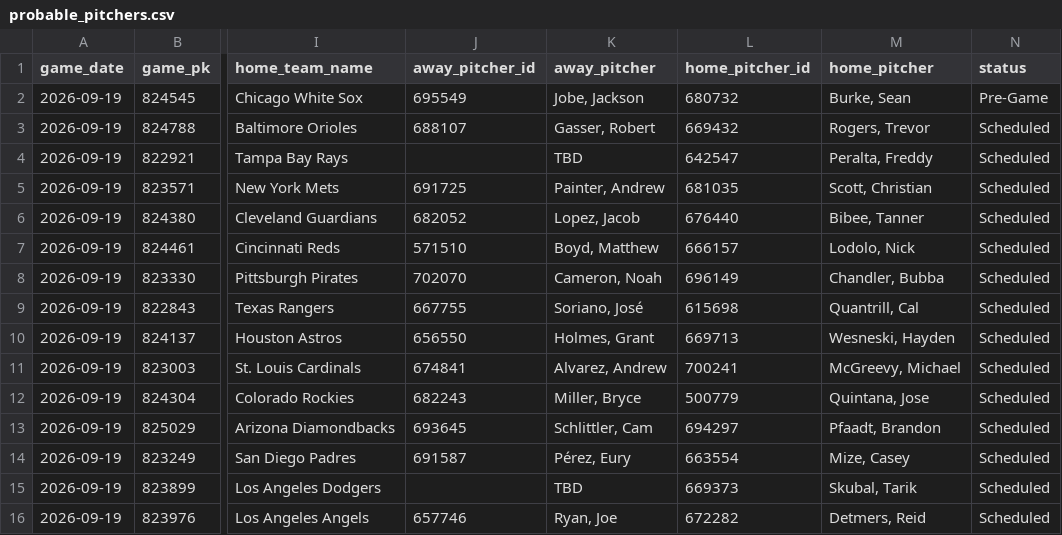
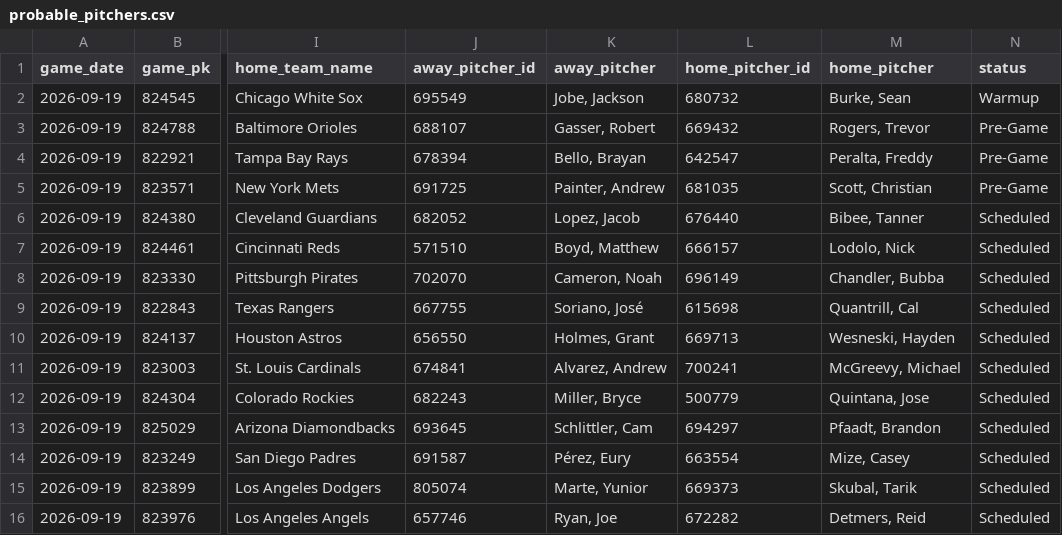
Before and after one commit to johnnydoe314/mlb-data, a CSV file: data/probable_pitchers.csv, drawn as a sheet; only a part is shown, gaps mark what is left out; the diff names each change by its address in the sheet, - before the commit and + after, or states it on an @@ line.

Commit message:
Pitchers update 18:08 UTC

```diff
--- a/data/probable_pitchers.csv
+++ b/data/probable_pitchers.csv
-N2 (status): Pre-Game
+N2 (status): Warmup
-N3:N5 (status): Scheduled
+N3:N5 (status): Pre-Game
-J4 (away_pitcher_id): (empty)
+J4 (away_pitcher_id): 678394
-K4 (away_pitcher): TBD
+K4 (away_pitcher): Bello, Brayan
-J15 (away_pitcher_id): (empty)
+J15 (away_pitcher_id): 805074
-K15 (away_pitcher): TBD
+K15 (away_pitcher): Marte, Yunior
```
